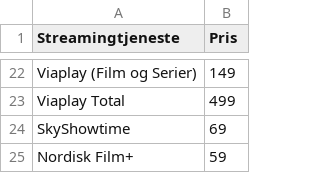
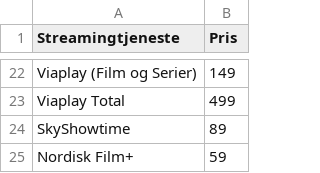
Before and after one commit to CWJNor/kanalcsv, a CSV file: streampriser.csv, drawn as a sheet; only a part is shown, gaps mark what is left out.

Commit message:
Update file

```diff
--- a/streampriser.csv
+++ b/streampriser.csv
@@ -23,3 +23,3 @@ Viaplay (Film og Serier),149
 Viaplay Total,499
-SkyShowtime,69
+SkyShowtime,89
 Nordisk Film+,59
```
